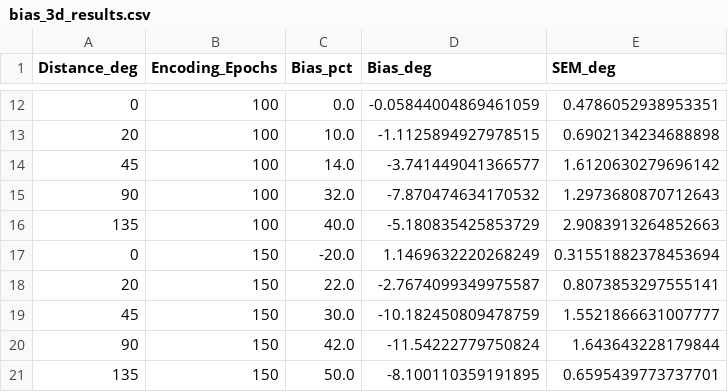
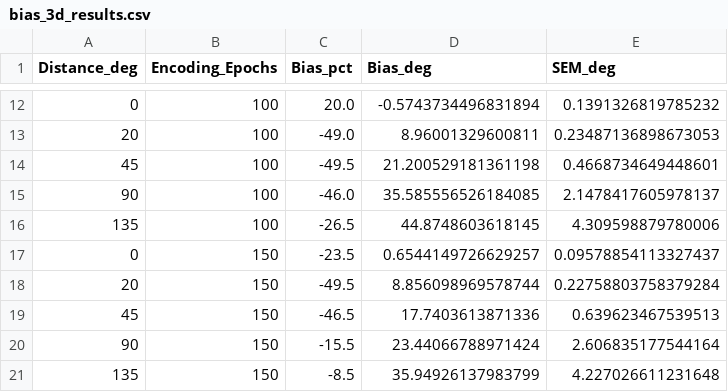
Before and after one commit to Daniel-Gong/WM-GP, a CSV file: visualizations/bias_3d_results.csv, drawn as a sheet; only a part is shown, gaps mark what is left out; the diff covers the shown part only.

```diff
--- a/visualizations/bias_3d_results.csv
+++ b/visualizations/bias_3d_results.csv
@@ -12,10 +12,10 @@ Distance_deg,Encoding_Epochs,Bias_pct,Bias_deg,SEM_deg
-0,100,0.0,-0.05844004869461059,0.4786052938953351
-20,100,10.0,-1.1125894927978515,0.6902134234688898
-45,100,14.0,-3.741449041366577,1.6120630279696142
-90,100,32.0,-7.870474634170532,1.2973680870712643
-135,100,40.0,-5.180835425853729,2.9083913264852663
-0,150,-20.0,1.1469632220268249,0.31551882378453694
-20,150,22.0,-2.7674099349975587,0.8073853297555141
-45,150,30.0,-10.182450809478759,1.5521866631007777
-90,150,42.0,-11.54222779750824,1.643643228179844
-135,150,50.0,-8.100110359191895,0.6595439773737701
+0,100,20.0,-0.5743734496831894,0.1391326819785232
+20,100,-49.0,8.96001329600811,0.23487136898673053
+45,100,-49.5,21.200529181361198,0.4668734649448601
+90,100,-46.0,35.585556526184085,2.1478417605978137
+135,100,-26.5,44.8748603618145,4.309598879780006
+0,150,-23.5,0.6544149726629257,0.09578854113327437
+20,150,-49.5,8.856098969578744,0.22758803758379284
+45,150,-46.5,17.7403613871336,0.639623467539513
+90,150,-15.5,23.44066788971424,2.606835177544164
+135,150,-8.5,35.94926137983799,4.227026611231648
```
Also changed, not shown: 30 edited cells elsewhere in this file, 16 other files.
